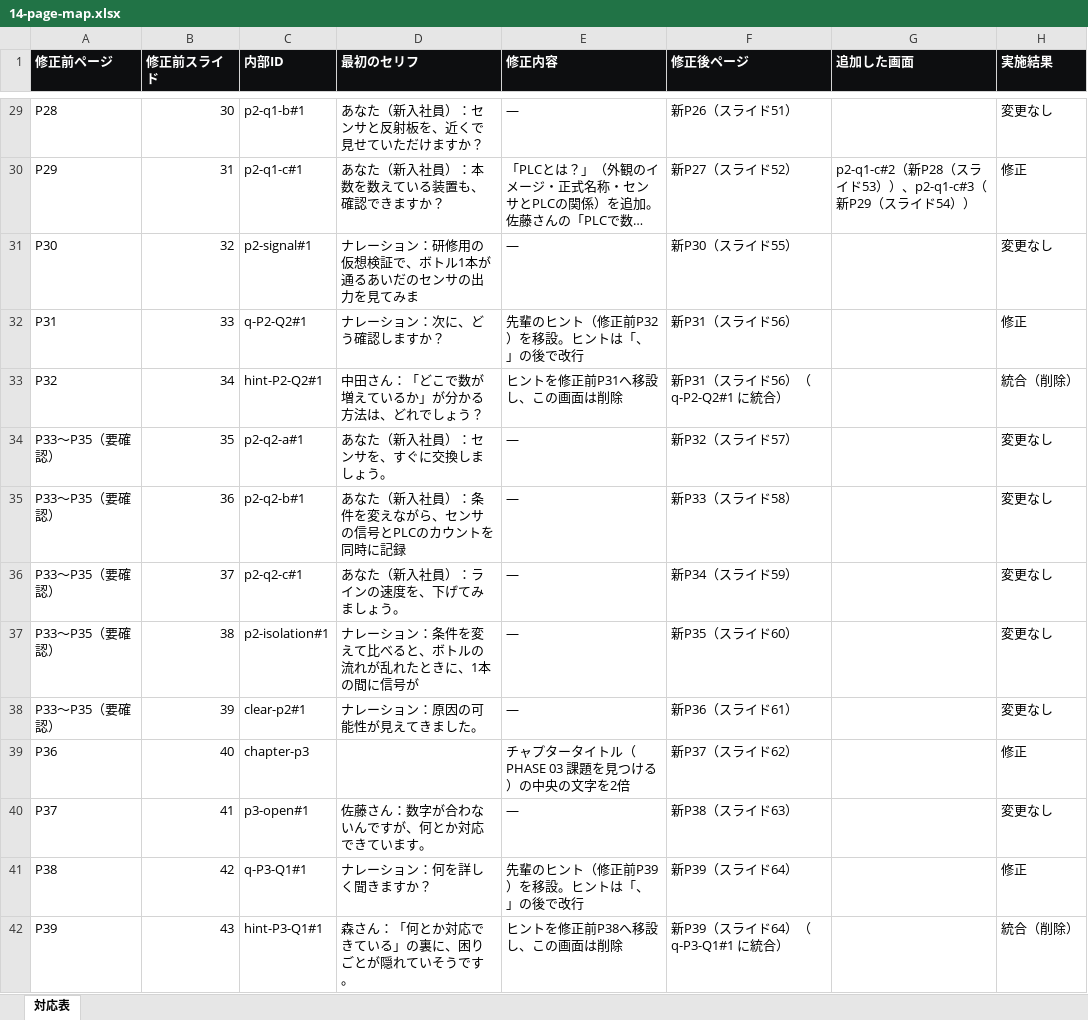
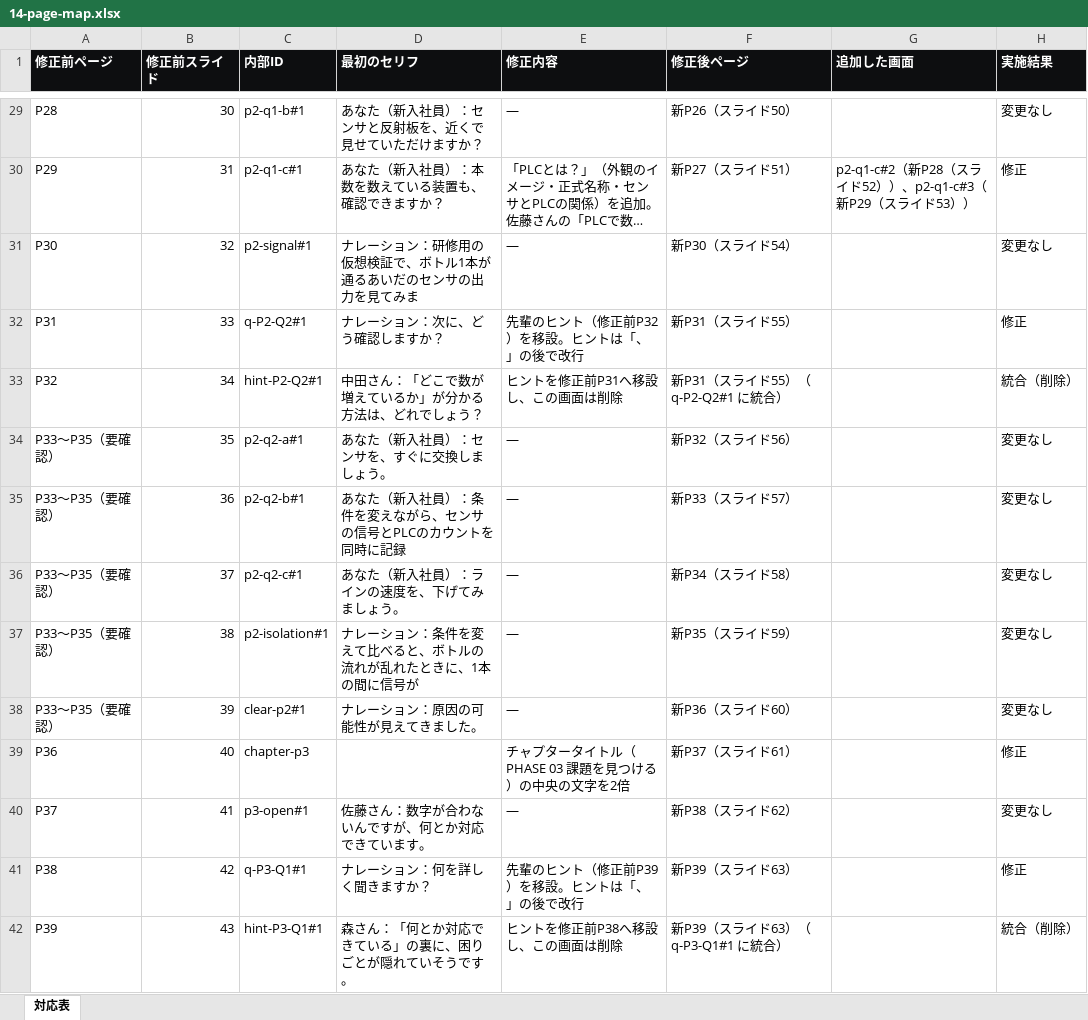
Before and after one commit to 45delonghi-alt/sales-training-video, an Excel workbook: docs/web-experience/14-page-map.xlsx, sheet 対応表, drawn as a sheet; only a part is shown, gaps mark what is left out; long unchanged cells end in …; values as stored, in another font and other column widths than the file's, no borders; the diff covers the shown part only; the diff names each change by its address in the sheet, - before the commit and + after, or states it on an @@ line.

```diff
--- a/docs/web-experience/14-page-map.xlsx (sheet 対応表)
+++ b/docs/web-experience/14-page-map.xlsx (sheet 対応表)
-F29 (修正後ページ): 新P26（スライド51）
+F29 (修正後ページ): 新P26（スライド50）
-F30 (修正後ページ): 新P27（スライド52）
+F30 (修正後ページ): 新P27（スライド51）
-G30 (追加した画面): …スライド53））、p2-q1-c#3（新P29（スライド54））
+G30 (追加した画面): …スライド52））、p2-q1-c#3（新P29（スライド53））
-F31 (修正後ページ): 新P30（スライド55）
+F31 (修正後ページ): 新P30（スライド54）
-F32 (修正後ページ): 新P31（スライド56）
+F32 (修正後ページ): 新P31（スライド55）
-F33 (修正後ページ): 新P31（スライド56）（q-P2-Q2#1 に統合）
+F33 (修正後ページ): 新P31（スライド55）（q-P2-Q2#1 に統合）
-F34 (修正後ページ): 新P32（スライド57）
+F34 (修正後ページ): 新P32（スライド56）
-F35 (修正後ページ): 新P33（スライド58）
+F35 (修正後ページ): 新P33（スライド57）
-F36 (修正後ページ): 新P34（スライド59）
+F36 (修正後ページ): 新P34（スライド58）
-F37 (修正後ページ): 新P35（スライド60）
+F37 (修正後ページ): 新P35（スライド59）
-F38 (修正後ページ): 新P36（スライド61）
+F38 (修正後ページ): 新P36（スライド60）
-F39 (修正後ページ): 新P37（スライド62）
+F39 (修正後ページ): 新P37（スライド61）
-F40 (修正後ページ): 新P38（スライド63）
+F40 (修正後ページ): 新P38（スライド62）
-F41 (修正後ページ): 新P39（スライド64）
+F41 (修正後ページ): 新P39（スライド63）
-F42 (修正後ページ): 新P39（スライド64）（q-P3-Q1#1 に統合）
+F42 (修正後ページ): 新P39（スライド63）（q-P3-Q1#1 に統合）
```
Also changed, not shown: 69 edited cells elsewhere in this sheet, 4 other files.
